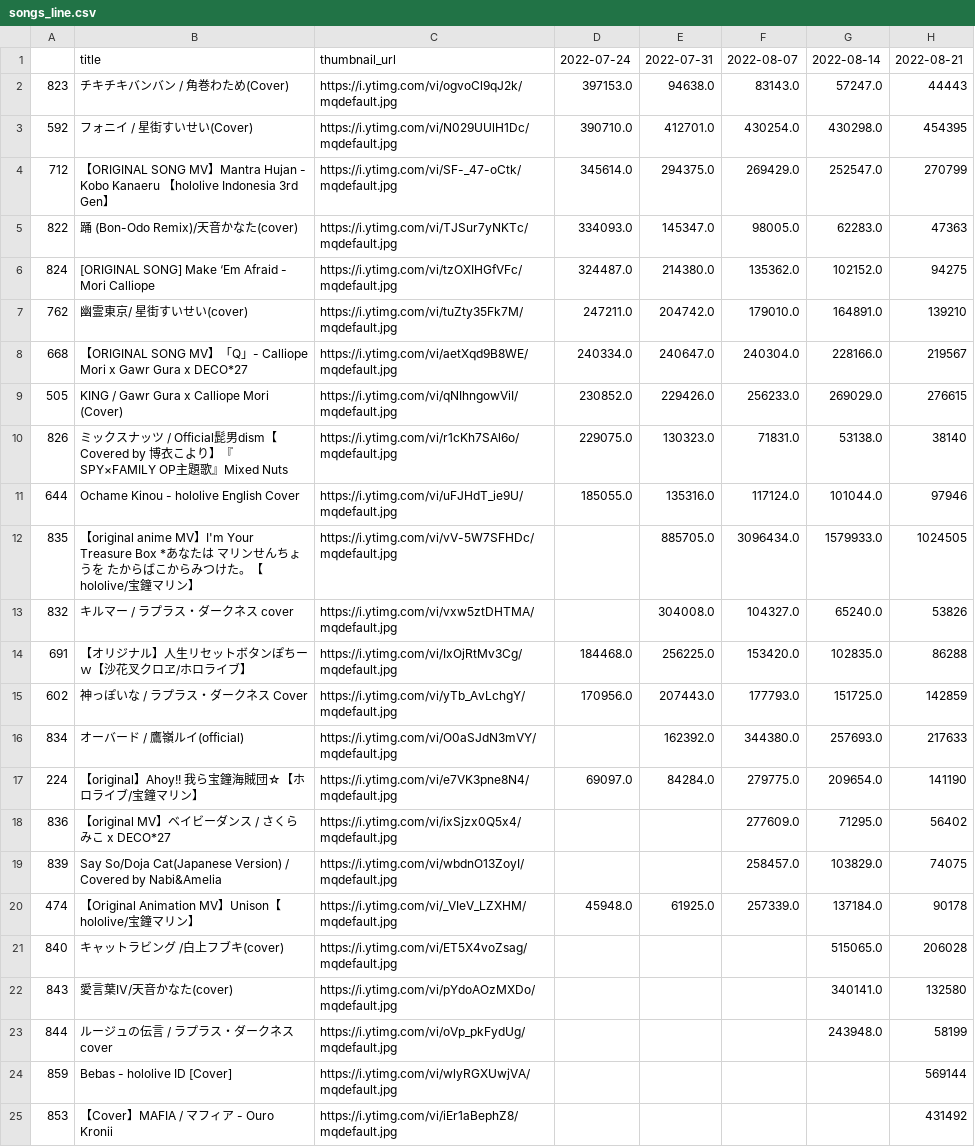
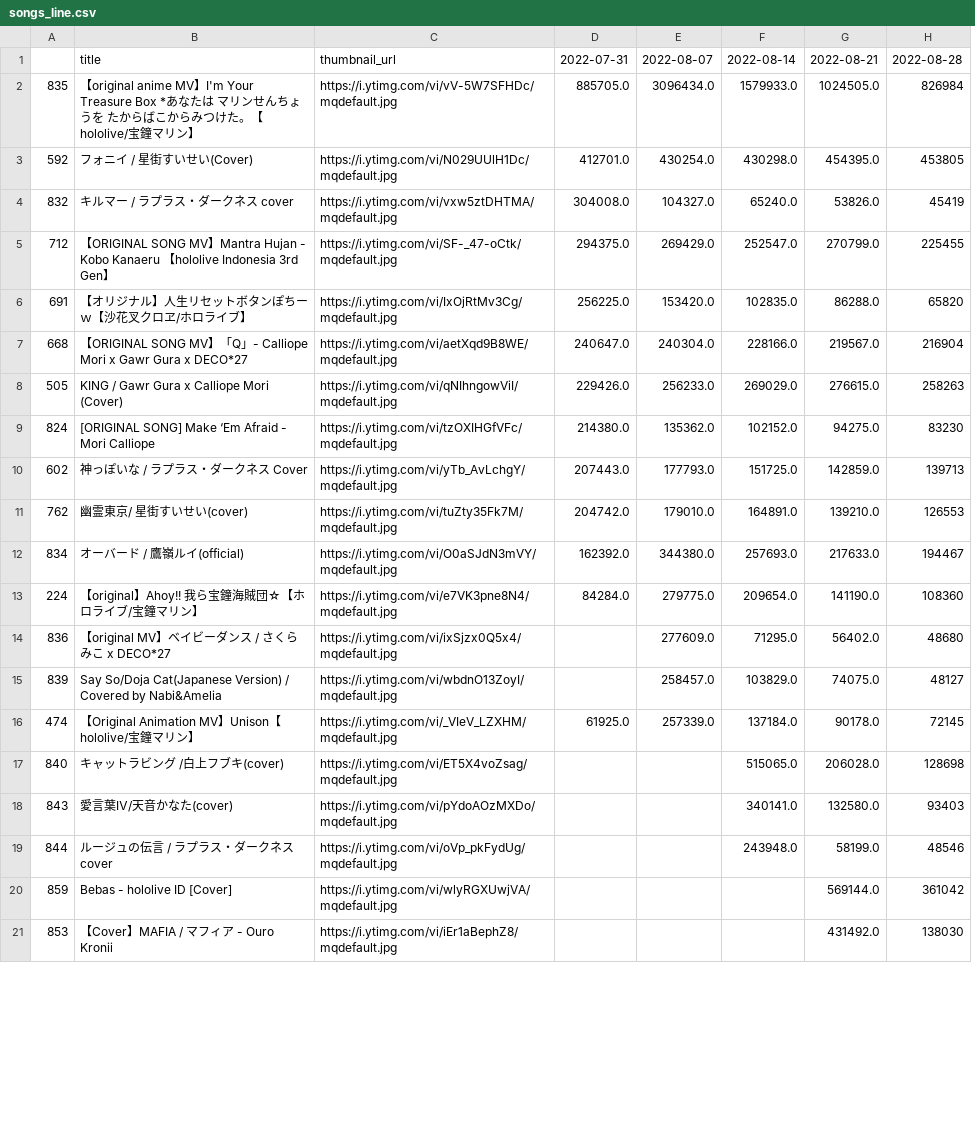
Before and after one commit to gift-li/holosongranker, a CSV file: datas/csv/race_chart/songs_line.csv, drawn as a sheet; only a part is shown; removed rows and columns are numbered as before the commit, all else as after; the diff covers the shown part only; the diff names each change by its address in the sheet, - before the commit and + after, or states it on an @@ line.

```diff
--- a/datas/csv/race_chart/songs_line.csv
+++ b/datas/csv/race_chart/songs_line.csv
-column D, row 1: 2022-07-24; rows 3-4: 390710.0 | 345614.0; rows 8-9: 240334.0 | 230852.0; rows 15-20: 170956.0 |  | 69097.0 |  |  | 45948.0
+column G, row 1: 2022-08-21; row 3: 454395.0; row 5: 270799.0; rows 7-8: 219567.0 | 276615.0; row 10: 142859.0; rows 12-21: 217633.0 | 141190.0 | 56402.0 | 74075.0 | 90178.0 | 206028.0 | 132580.0 | 58199.0 | 569144.0 | 431492.0
-H1: 2022-08-21
+H1: 2022-08-28
-row 2: 823 | チキチキバンバン / 角巻わため(Cover) | https://i.ytimg.com/vi/ogvoCl9qJ2k/mqdefault.jpg | 397153.0 | 94638.0 | 83143.0 | 57247.0 | 44443
+row 2: 835 | 【original anime MV】I'm Your Treasure Box *あなたは マリンせんちょうを たからばこからみつけた。【hololive/宝鐘マリン】 | https://i.ytimg.com/vi/vV-5W7SFHDc/mqdefault.jpg | 885705.0 | 3096434.0 | 1579933.0 | 1024505.0 | 826984
-H3: 454395
+H3: 453805
+row 4: 832 | キルマー / ラプラス・ダークネス cover | https://i.ytimg.com/vi/vxw5ztDHTMA/mqdefault.jpg | 304008.0 | 104327.0 | 65240.0 | 53826.0 | 45419
-H5: 270799
+H5: 225455
-row 5: 822 | 踊 (Bon-Odo Remix)/天音かなた(cover) | https://i.ytimg.com/vi/TJSur7yNKTc/mqdefault.jpg | 334093.0 | 145347.0 | 98005.0 | 62283.0 | 47363
-row 6: 824 | [ORIGINAL SONG] Make ‘Em Afraid - Mori Calliope | https://i.ytimg.com/vi/tzOXIHGfVFc/mqdefault.jpg | 324487.0 | 214380.0 | 135362.0 | 102152.0 | 94275
-row 7: 762 | 幽霊東京/ 星街すいせい(cover) | https://i.ytimg.com/vi/tuZty35Fk7M/mqdefault.jpg | 247211.0 | 204742.0 | 179010.0 | 164891.0 | 139210
+row 6: 691 | 【オリジナル】人生リセットボタンぽちーｗ【沙花叉クロヱ/ホロライブ】 | https://i.ytimg.com/vi/IxOjRtMv3Cg/mqdefault.jpg | 256225.0 | 153420.0 | 102835.0 | 86288.0 | 65820
-H7: 219567
+H7: 216904
-H8: 276615
+H8: 258263
-row 10: 826 | ミックスナッツ / Official髭男dism【Covered by 博衣こより】『SPY×FAMILY OP主題歌』Mixed Nuts | https://i.ytimg.com/vi/r1cKh7SAl6o/mqdefault.jpg | 229075.0 | 130323.0 | 71831.0 | 53138.0 | 38140
-row 11: 644 | Ochame Kinou - hololive English Cover | https://i.ytimg.com/vi/uFJHdT_ie9U/mqdefault.jpg | 185055.0 | 135316.0 | 117124.0 | 101044.0 | 97946
-row 12: 835 | 【original anime MV】I'm Your Treasure Box *あなたは マリンせんちょうを たからばこからみつけた。【hololive/宝鐘マリン】 | https://i.ytimg.com/vi/vV-5W7SFHDc/mqdefault.jpg |  | 885705.0 | 3096434.0 | 1579933.0 | 1024505
-row 13: 832 | キルマー / ラプラス・ダークネス cover | https://i.ytimg.com/vi/vxw5ztDHTMA/mqdefault.jpg |  | 304008.0 | 104327.0 | 65240.0 | 53826
-row 14: 691 | 【オリジナル】人生リセットボタンぽちーｗ【沙花叉クロヱ/ホロライブ】 | https://i.ytimg.com/vi/IxOjRtMv3Cg/mqdefault.jpg | 184468.0 | 256225.0 | 153420.0 | 102835.0 | 86288
+row 9: 824 | [ORIGINAL SONG] Make ‘Em Afraid - Mori Calliope | https://i.ytimg.com/vi/tzOXIHGfVFc/mqdefault.jpg | 214380.0 | 135362.0 | 102152.0 | 94275.0 | 83230
-H10: 142859
+H10: 139713
+row 11: 762 | 幽霊東京/ 星街すいせい(cover) | https://i.ytimg.com/vi/tuZty35Fk7M/mqdefault.jpg | 204742.0 | 179010.0 | 164891.0 | 139210.0 | 126553
-H12: 217633
+H12: 194467
-H13: 141190
+H13: 108360
-H14: 56402
+H14: 48680
-H15: 74075
+H15: 48127
-H16: 90178
+H16: 72145
-H17: 206028
+H17: 128698
-H18: 132580
+H18: 93403
-H19: 58199
+H19: 48546
-H20: 569144
+H20: 361042
-H21: 431492
+H21: 138030
```
Also changed, not shown: 3 added rows and 4 edited cells elsewhere in this file, datas/csv/race_chart/songs_bar.csv, datas/csv/race_chart/vtubers_bar.csv, 12 other files.
